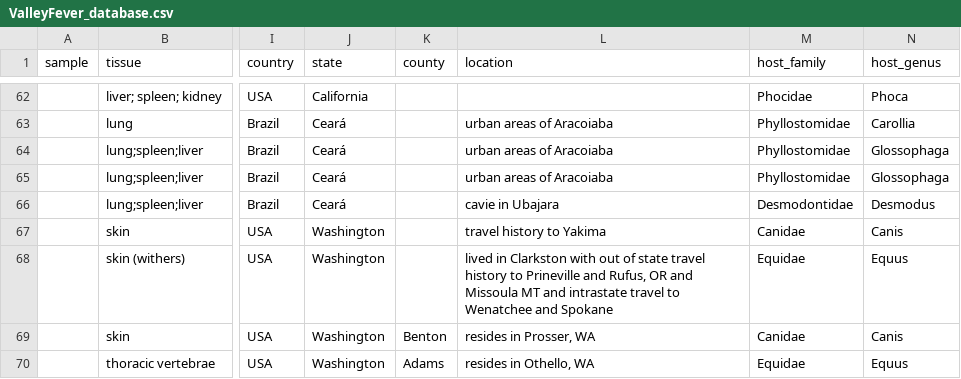
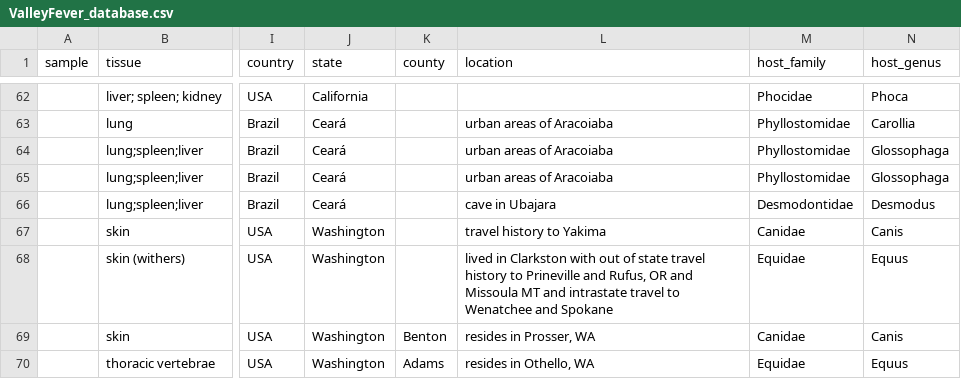
Before and after one commit to p-salazarhamm/Animal_surveillance_Valley_Fever, a CSV file: ValleyFever_database.csv, drawn as a sheet; only a part is shown, gaps mark what is left out; the diff names each change by its address in the sheet, - before the commit and + after, or states it on an @@ line.

Commit message:
Update ValleyFever_database.csv

```diff
--- a/ValleyFever_database.csv
+++ b/ValleyFever_database.csv
-L66 (location): cavie in Ubajara
+L66 (location): cave in Ubajara
```
